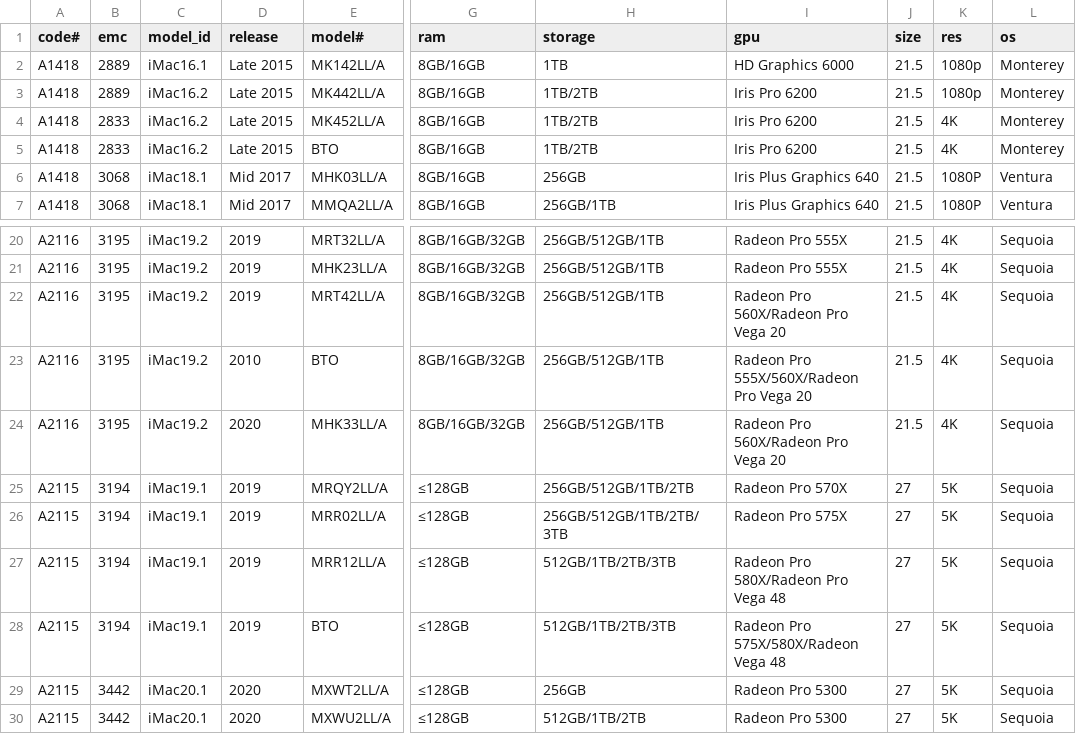
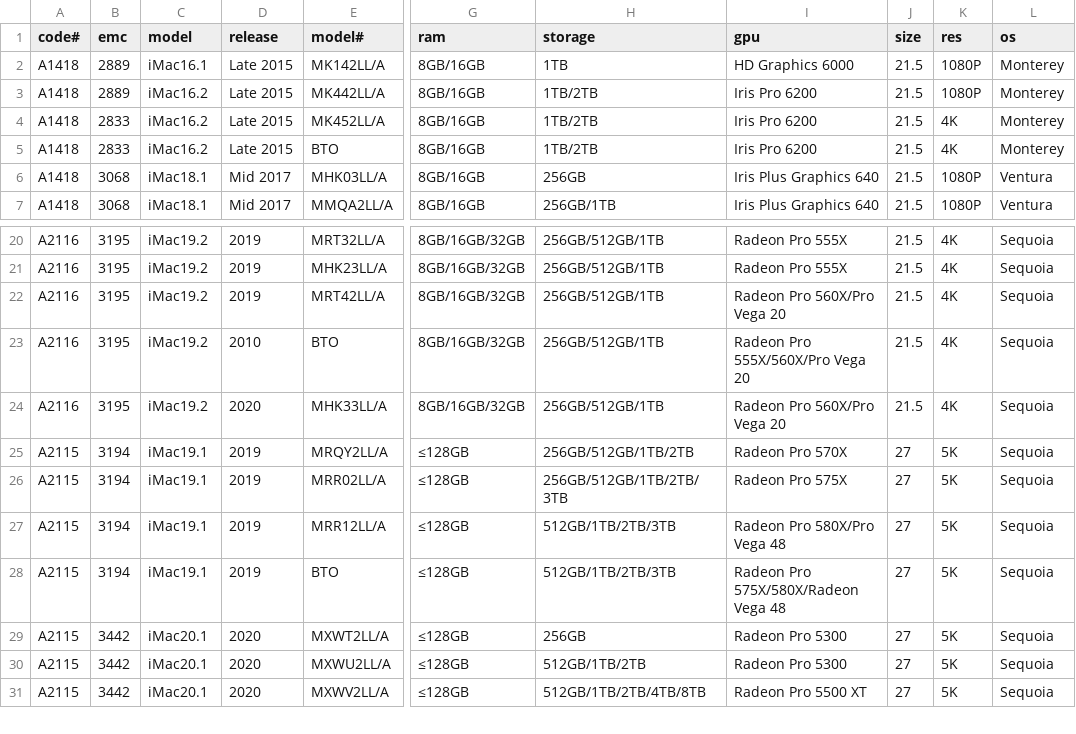
Before and after one commit to jeffreyfrederick/macmatch, a CSV file: imacs.csv, drawn as a sheet; only a part is shown, gaps mark what is left out; the shorter side is filled out with more unchanged rows; the diff names each change by its address in the sheet, - before the commit and + after, or states it on an @@ line.

```diff
--- a/imacs.csv
+++ b/imacs.csv
-C1: model_id
+C1: model
-K2:K3 (res): 1080p
+K2:K3 (res): 1080P
-I22 (gpu): Radeon Pro 560X/Radeon Pro Vega 20
+I22 (gpu): Radeon Pro 560X/Pro Vega 20
-I23 (gpu): Radeon Pro 555X/560X/Radeon Pro Vega 20
+I23 (gpu): Radeon Pro 555X/560X/Pro Vega 20
-I24 (gpu): Radeon Pro 560X/Radeon Pro Vega 20
+I24 (gpu): Radeon Pro 560X/Pro Vega 20
-I27 (gpu): Radeon Pro 580X/Radeon Pro Vega 48
+I27 (gpu): Radeon Pro 580X/Pro Vega 48
```
Also changed, not shown: displays.csv, iphones.csv, 4 other files.
